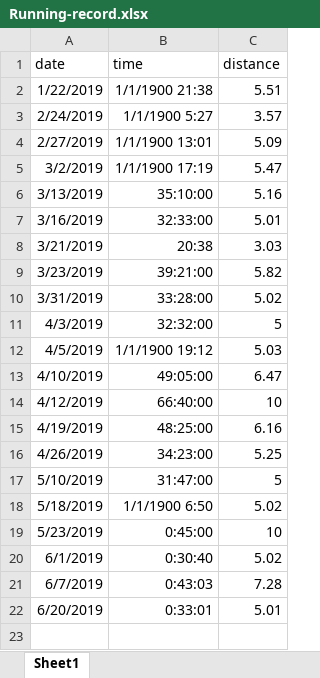
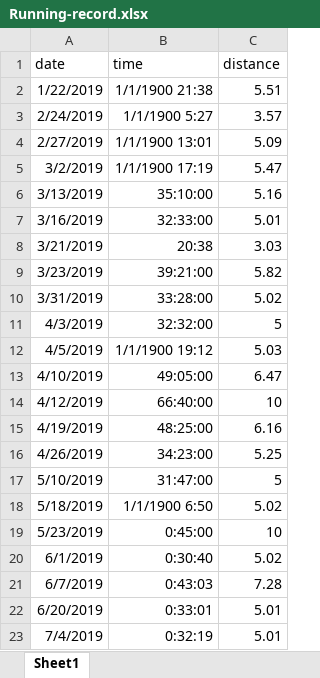
Before and after one commit to PhilosopherZ/Brutalizing-Plan, an Excel workbook: records/Running-record.xlsx, sheet Sheet1, drawn as a sheet; values as stored, in another font and other column widths than the file's, no borders; the diff names each change by its address in the sheet, - before the commit and + after, or states it on an @@ line.

Commit message:
Update Running-record.xlsx

```diff
--- a/records/Running-record.xlsx (sheet Sheet1)
+++ b/records/Running-record.xlsx (sheet Sheet1)
+row 23: 7/4/2019 | 0:32:19 | 5.01
```
